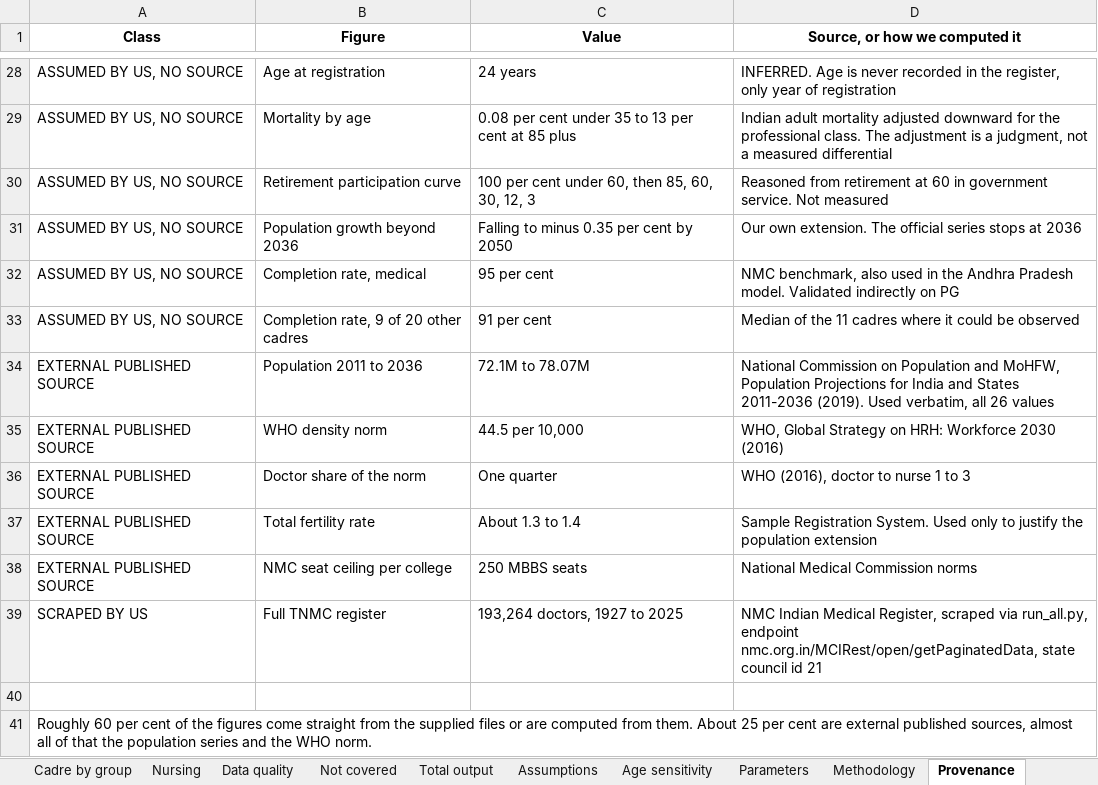
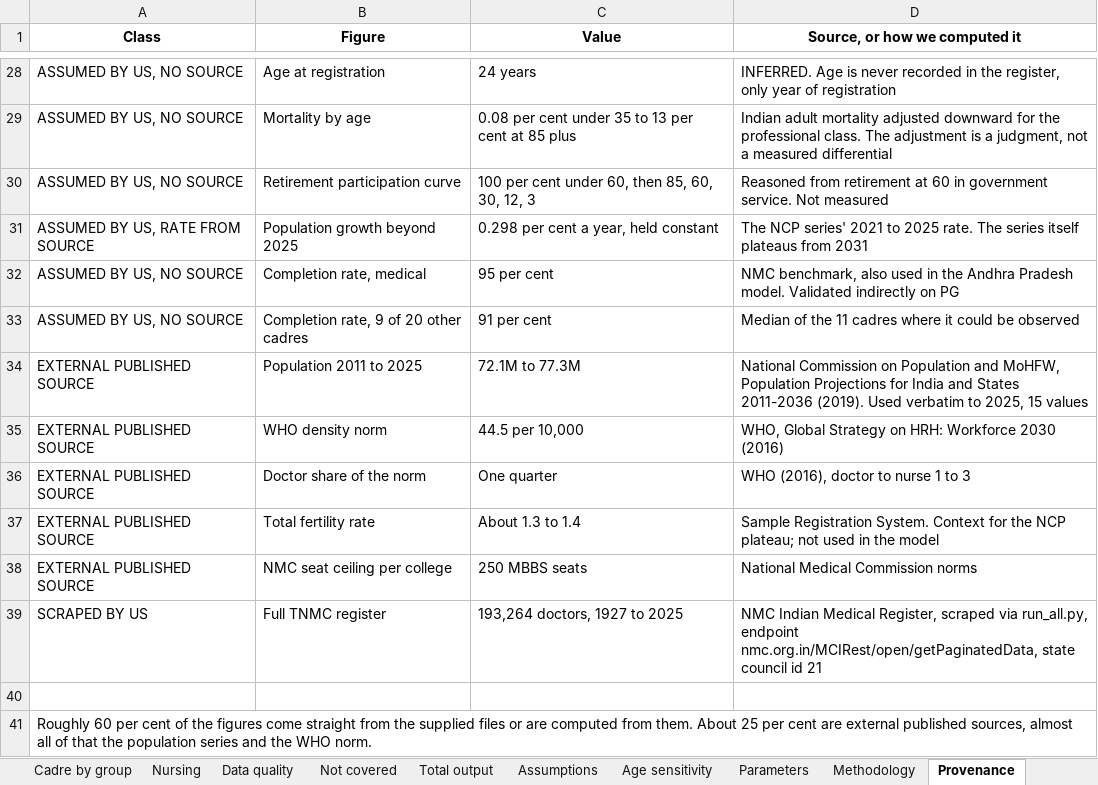
Before and after one commit to Shanchhith/tn-workforce-dashboard, an Excel workbook: TN_Health_Workforce_Projections_2050.xlsx, sheet Provenance, drawn as a sheet; only a part is shown, gaps mark what is left out; values as stored, in another font and other column widths than the file's, no borders; removed rows and columns are numbered as before the commit, all else as after; the diff names each change by its address in the sheet, - before the commit and + after, or states it on an @@ line.

```diff
--- a/TN_Health_Workforce_Projections_2050.xlsx (sheet Provenance)
+++ b/TN_Health_Workforce_Projections_2050.xlsx (sheet Provenance)
-row 31: ASSUMED BY US, NO SOURCE | Population growth beyond 2036 | Falling to minus 0.35 per cent by 2050 | Our own extension. The official series stops at 2036
+row 31: ASSUMED BY US, RATE FROM SOURCE | Population growth beyond 2025 | 0.298 per cent a year, held constant | The NCP series' 2021 to 2025 rate. The series itself plateaus from 2031
-B34 (Figure): Population 2011 to 2036
+B34 (Figure): Population 2011 to 2025
-C34 (Value): 72.1M to 78.07M
+C34 (Value): 72.1M to 77.3M
-D34 (Source, or how we computed it): …(2019). Used verbatim, all 26 values
+D34 (Source, or how we computed it): …(2019). Used verbatim to 2025, 15 values
-D37 (Source, or how we computed it): …Registration System. Used only to justify the population extension
+D37 (Source, or how we computed it): …Registration System. Context for the NCP plateau; not used in the model
```
Also changed, not shown: sheet Projection, sheet Inputs, sheet Scenarios, sheet Assumptions, sheet Parameters, sheet Sensitivity, 2 more sheets, 5 other files.
